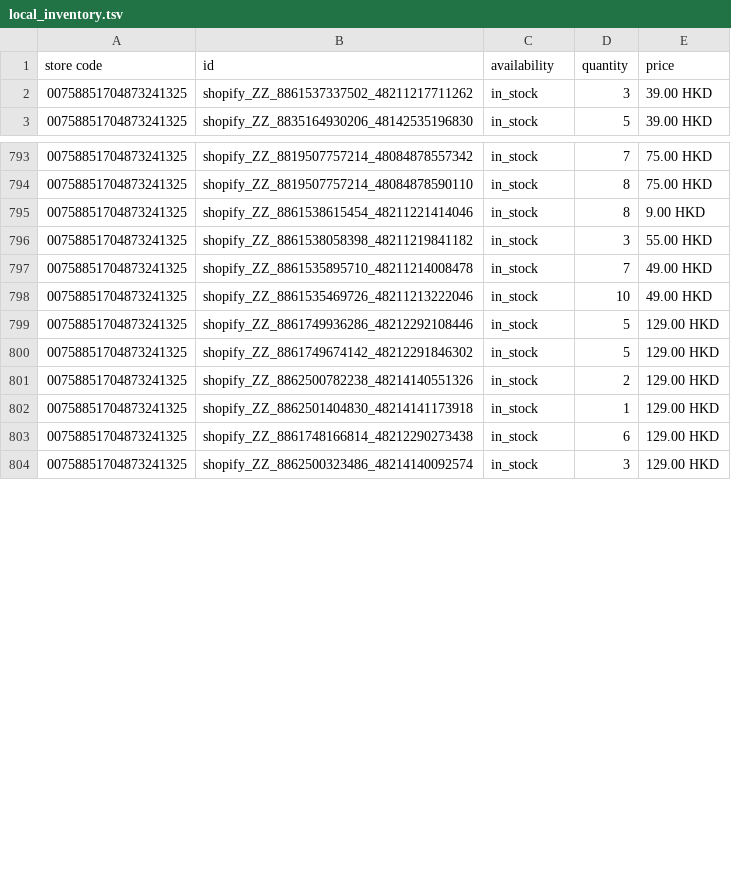
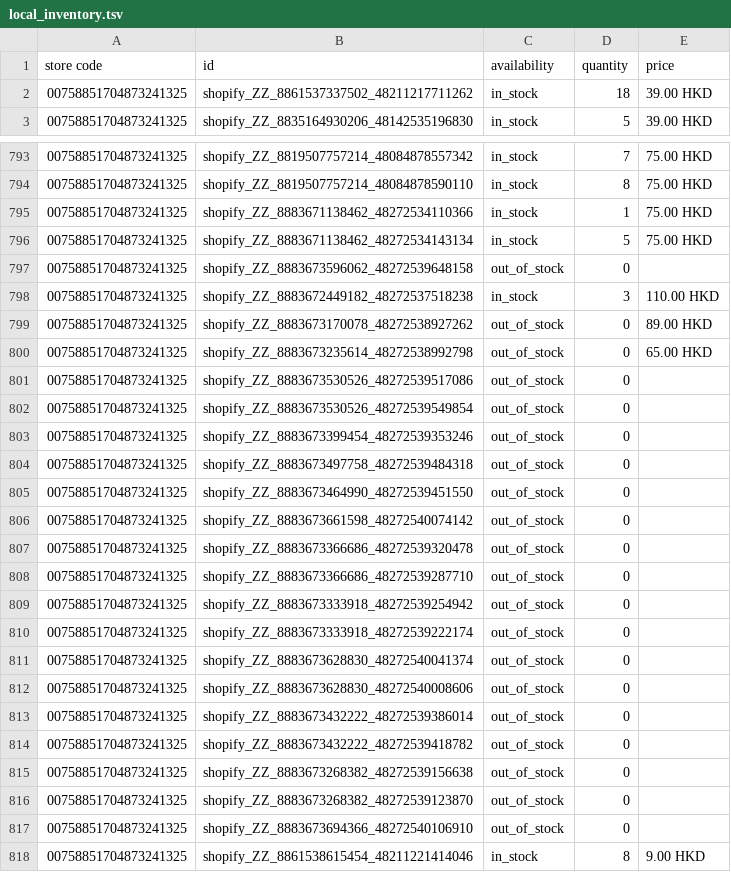
Before and after one commit to edberli/ouji-website, a TSV file: data/local_inventory.tsv, drawn as a sheet; only a part is shown, gaps mark what is left out; the shorter side is filled out with more unchanged rows; the diff covers the shown part only.

Commit message:
觀塘本地存貨 feed 每日更新 2026-09-15

```diff
--- a/data/local_inventory.tsv
+++ b/data/local_inventory.tsv
@@ -1,3 +1,3 @@
 store code	id	availability	quantity	price
-00758851704873241325	shopify_ZZ_8861537337502_48211217711262	in_stock	3	39.00 HKD
+00758851704873241325	shopify_ZZ_8861537337502_48211217711262	in_stock	18	39.00 HKD
 00758851704873241325	shopify_ZZ_8835164930206_48142535196830	in_stock	5	39.00 HKD
@@ -794,2 +794,25 @@ store code	id	availability	quantity	price
 00758851704873241325	shopify_ZZ_8819507757214_48084878590110	in_stock	8	75.00 HKD
+00758851704873241325	shopify_ZZ_8883671138462_48272534110366	in_stock	1	75.00 HKD
+00758851704873241325	shopify_ZZ_8883671138462_48272534143134	in_stock	5	75.00 HKD
+00758851704873241325	shopify_ZZ_8883673596062_48272539648158	out_of_stock	0	
+00758851704873241325	shopify_ZZ_8883672449182_48272537518238	in_stock	3	110.00 HKD
+00758851704873241325	shopify_ZZ_8883673170078_48272538927262	out_of_stock	0	89.00 HKD
+00758851704873241325	shopify_ZZ_8883673235614_48272538992798	out_of_stock	0	65.00 HKD
+00758851704873241325	shopify_ZZ_8883673530526_48272539517086	out_of_stock	0	
+00758851704873241325	shopify_ZZ_8883673530526_48272539549854	out_of_stock	0	
+00758851704873241325	shopify_ZZ_8883673399454_48272539353246	out_of_stock	0	
+00758851704873241325	shopify_ZZ_8883673497758_48272539484318	out_of_stock	0	
+00758851704873241325	shopify_ZZ_8883673464990_48272539451550	out_of_stock	0	
+00758851704873241325	shopify_ZZ_8883673661598_48272540074142	out_of_stock	0	
+00758851704873241325	shopify_ZZ_8883673366686_48272539320478	out_of_stock	0	
+00758851704873241325	shopify_ZZ_8883673366686_48272539287710	out_of_stock	0	
+00758851704873241325	shopify_ZZ_8883673333918_48272539254942	out_of_stock	0	
+00758851704873241325	shopify_ZZ_8883673333918_48272539222174	out_of_stock	0	
+00758851704873241325	shopify_ZZ_8883673628830_48272540041374	out_of_stock	0	
+00758851704873241325	shopify_ZZ_8883673628830_48272540008606	out_of_stock	0	
+00758851704873241325	shopify_ZZ_8883673432222_48272539386014	out_of_stock	0	
+00758851704873241325	shopify_ZZ_8883673432222_48272539418782	out_of_stock	0	
+00758851704873241325	shopify_ZZ_8883673268382_48272539156638	out_of_stock	0	
+00758851704873241325	shopify_ZZ_8883673268382_48272539123870	out_of_stock	0	
+00758851704873241325	shopify_ZZ_8883673694366_48272540106910	out_of_stock	0	
 00758851704873241325	shopify_ZZ_8861538615454_48211221414046	in_stock	8	9.00 HKD
```
Also changed, not shown: 1 removed row and 46 edited cells elsewhere in this file.
